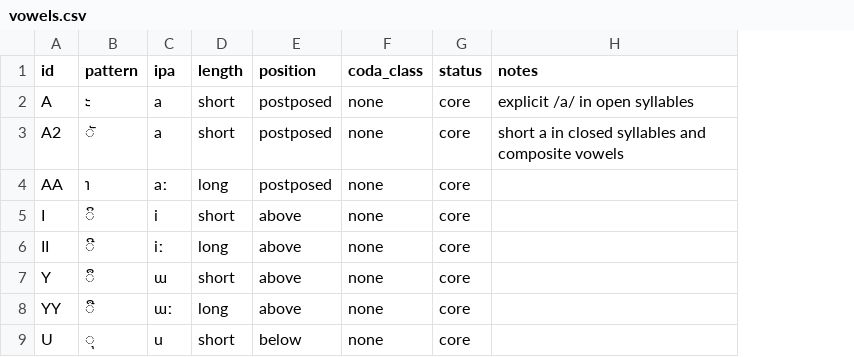
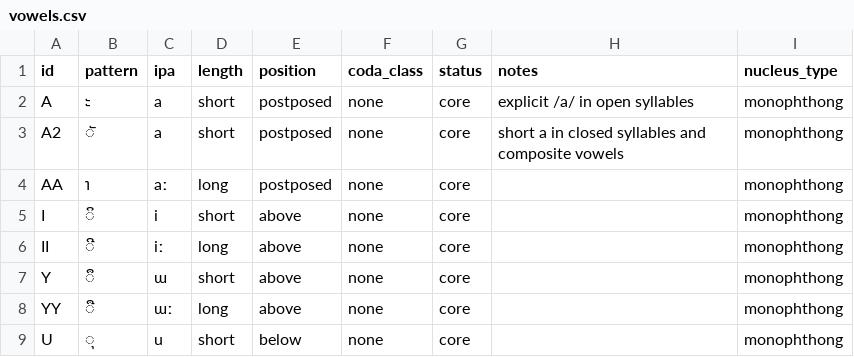
Before and after one commit to ClippyFirst/Lao-Ukrainian-Phonetic-System, a CSV file: data/lao/vowels.csv, drawn as a sheet; only a part is shown; the diff names each change by its address in the sheet, - before the commit and + after, or states it on an @@ line.

Commit message:
data(vowels): distinguish diphthong nuclei from monophthongs

```diff
--- a/data/lao/vowels.csv
+++ b/data/lao/vowels.csv
+column I (nucleus_type), rows 2-9: all monophthong
```
